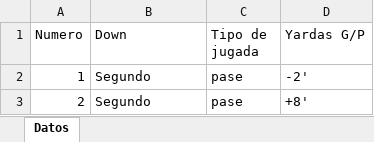
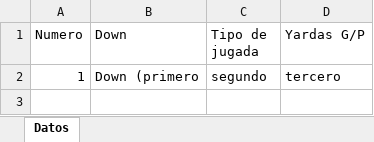
Before and after one commit to DiegoOLopez/hacktion_2024, an Excel workbook: back/datos.xlsx, sheet Datos, drawn as a sheet; values as stored, in another font and other column widths than the file's, no borders; removed rows and columns are numbered as before the commit, all else as after; the diff names each change by its address in the sheet, - before the commit and + after, or states it on an @@ line.

```diff
--- a/back/datos.xlsx (sheet Datos)
+++ b/back/datos.xlsx (sheet Datos)
-row 2: 1 | Segundo | pase | -2'
-row 3: 2 | Segundo | pase | +8'
+row 2: 1 | Down (primero | segundo | tercero
```
Also changed, not shown: 11 other files.
